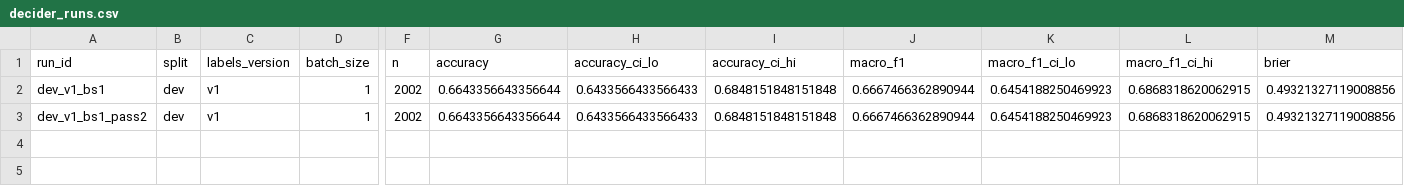
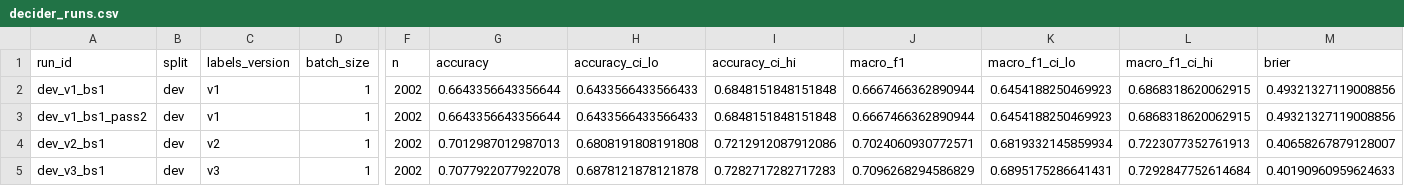
Before and after one commit to jrgns/bayesian-vs-aws-decider, a CSV file: nb-vs-decider/results/decider_runs.csv, drawn as a sheet; only a part is shown, gaps mark what is left out; rows hold the shown columns only; the diff names each change by its address in the sheet, - before the commit and + after, or states it on an @@ line.

```diff
--- a/nb-vs-decider/results/decider_runs.csv
+++ b/nb-vs-decider/results/decider_runs.csv
+row 4: dev_v2_bs1 | dev | v2 | 1 | 2002 | 0.7012987012987013 | 0.6808191808191808 | 0.7212912087912086 | 0.7024060930772571 | 0.6819332145859934 | 0.7223077352761913 | 0.40658267879128007
+row 5: dev_v3_bs1 | dev | v3 | 1 | 2002 | 0.7077922077922078 | 0.6878121878121878 | 0.7282717282717283 | 0.7096268294586829 | 0.6895175286641431 | 0.7292847752614684 | 0.40190960959624633
```
Also changed, not shown: nb-vs-decider/results/energy.csv, 13 other files.
